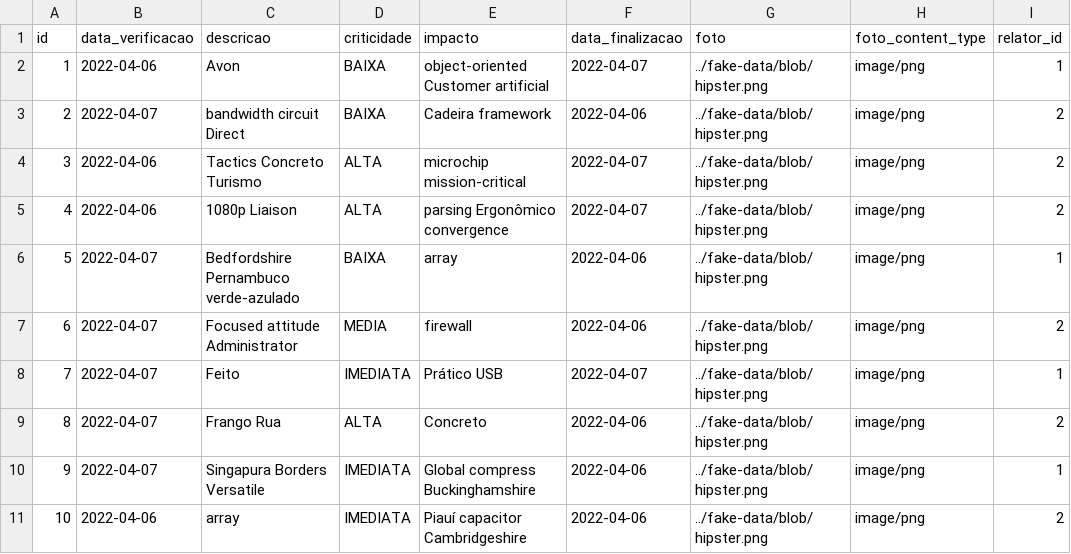
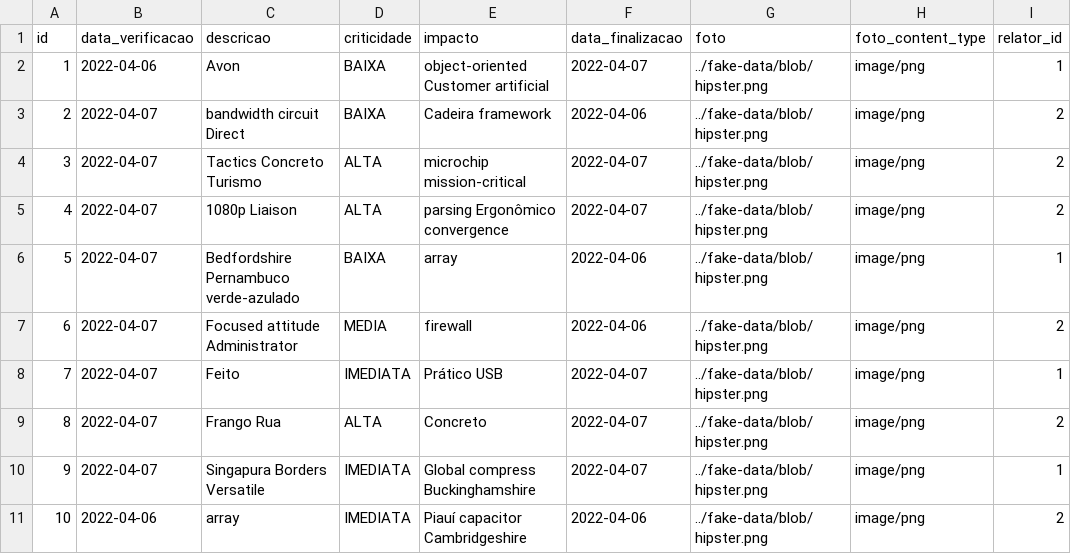
Before and after one commit to Dicommunitas/appJhipster, a CSV file: teste/src/main/resources/config/liquibase/fake-data/problema.csv, drawn as a sheet.

```diff
--- a/teste/src/main/resources/config/liquibase/fake-data/problema.csv
+++ b/teste/src/main/resources/config/liquibase/fake-data/problema.csv
@@ -3,4 +3,4 @@ id;data_verificacao;descricao;criticidade;impacto;data_finalizacao;foto;foto_con
 2;2022-04-07;bandwidth circuit Direct;BAIXA;Cadeira framework;2022-04-06;../fake-data/blob/hipster.png;image/png;2
-3;2022-04-06;Tactics Concreto Turismo;ALTA;microchip mission-critical;2022-04-07;../fake-data/blob/hipster.png;image/png;2
-4;2022-04-06;1080p Liaison;ALTA;parsing Ergonômico convergence;2022-04-07;../fake-data/blob/hipster.png;image/png;2
+3;2022-04-07;Tactics Concreto Turismo;ALTA;microchip mission-critical;2022-04-07;../fake-data/blob/hipster.png;image/png;2
+4;2022-04-07;1080p Liaison;ALTA;parsing Ergonômico convergence;2022-04-07;../fake-data/blob/hipster.png;image/png;2
 5;2022-04-07;Bedfordshire Pernambuco verde-azulado;BAIXA;array;2022-04-06;../fake-data/blob/hipster.png;image/png;1
@@ -8,4 +8,4 @@ id;data_verificacao;descricao;criticidade;impacto;data_finalizacao;foto;foto_con
 7;2022-04-07;Feito;IMEDIATA;Prático USB;2022-04-07;../fake-data/blob/hipster.png;image/png;1
-8;2022-04-07;Frango Rua;ALTA;Concreto;2022-04-06;../fake-data/blob/hipster.png;image/png;2
-9;2022-04-07;Singapura Borders Versatile;IMEDIATA;Global compress Buckinghamshire;2022-04-06;../fake-data/blob/hipster.png;image/png;1
+8;2022-04-07;Frango Rua;ALTA;Concreto;2022-04-07;../fake-data/blob/hipster.png;image/png;2
+9;2022-04-07;Singapura Borders Versatile;IMEDIATA;Global compress Buckinghamshire;2022-04-07;../fake-data/blob/hipster.png;image/png;1
 10;2022-04-06;array;IMEDIATA;Piauí capacitor Cambridgeshire;2022-04-06;../fake-data/blob/hipster.png;image/png;2
```
Also changed, not shown: teste/src/main/resources/config/liquibase/fake-data/amostra.csv, teste/src/main/resources/config/liquibase/fake-data/lembrete.csv, 57 other files.
